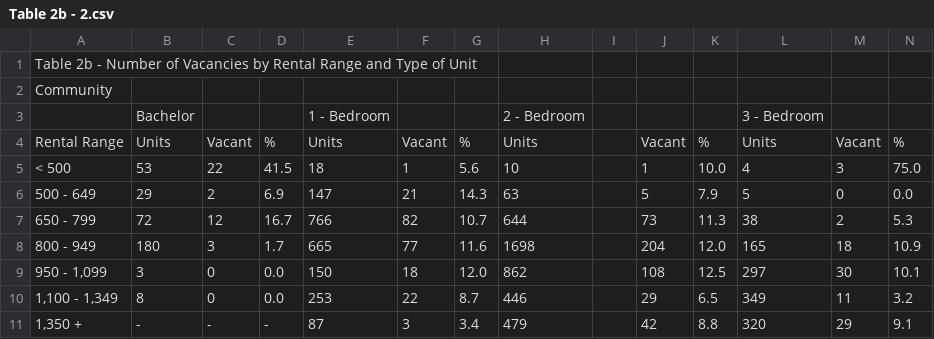
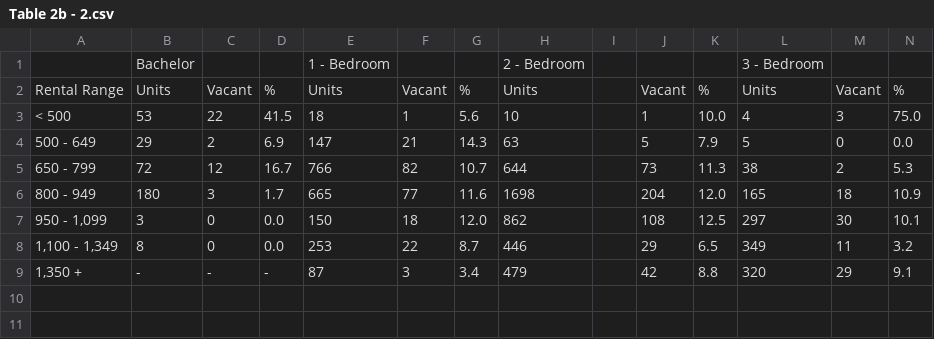
Before and after one commit to Mathemusician1729/DATA-221-Project, a CSV file: Matthew's Data/Table 2b - 2.csv, drawn as a sheet; only a part is shown; rows hold the shown columns only; the diff names each change by its address in the sheet, - before the commit and + after, or states it on an @@ line.

```diff
--- a/Matthew's Data/Table 2b - 2.csv
+++ b/Matthew's Data/Table 2b - 2.csv
-row 1: Table 2b - Number of Vacancies by Rental Range and Type of Unit
-row 2: Community
```
Also changed, not shown: Matthew's Data/Table 2b.csv, Matthew's Data/Table6.csv, 2 other files.
